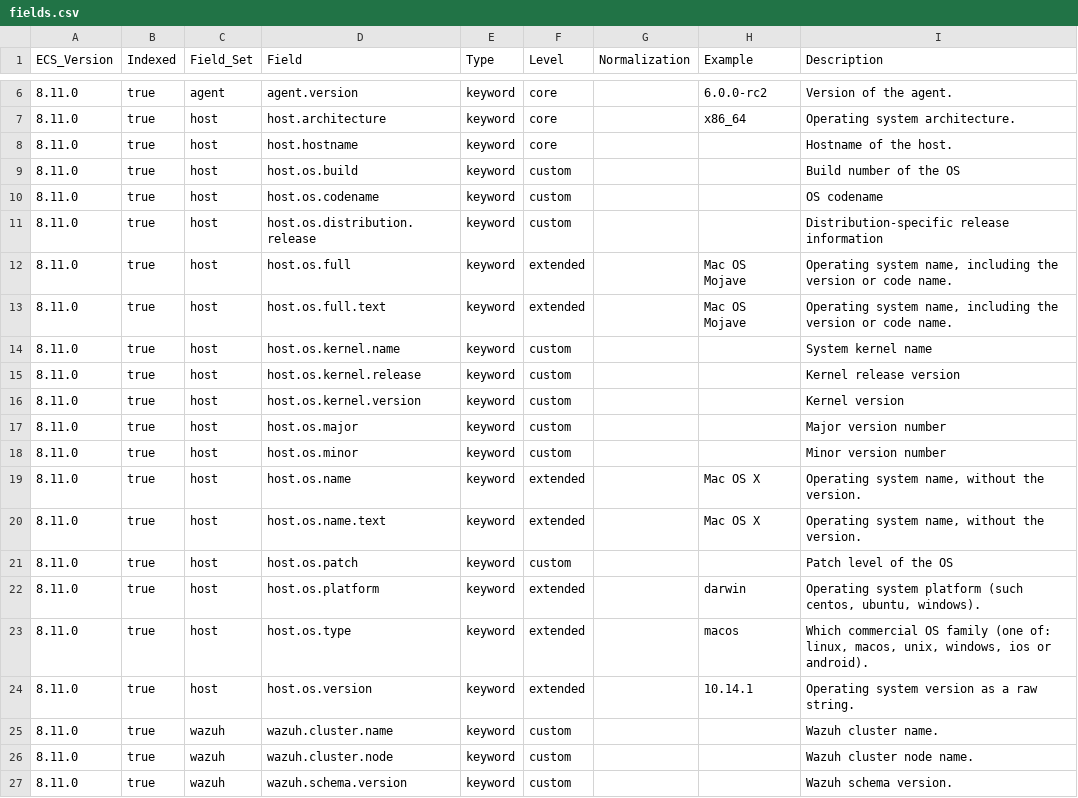
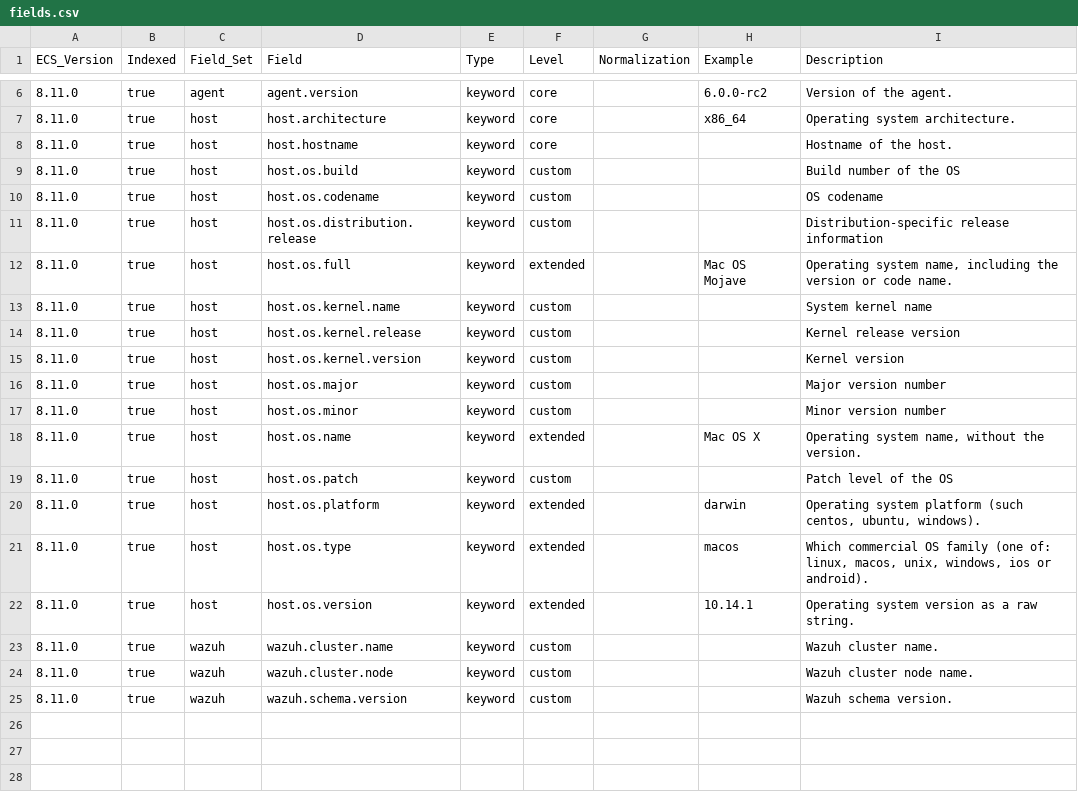
Before and after one commit to wazuh/wazuh-indexer, a CSV file: ecs/states-inventory-system/docs/fields.csv, drawn as a sheet; only a part is shown, gaps mark what is left out; the diff names each change by its address in the sheet, - before the commit and + after, or states it on an @@ line.

```diff
--- a/ecs/states-inventory-system/docs/fields.csv
+++ b/ecs/states-inventory-system/docs/fields.csv
-row 13: 8.11.0 | true | host | host.os.full.text | keyword | extended |  | Mac OS Mojave | Operating system name, including the version or code name.
-row 20: 8.11.0 | true | host | host.os.name.text | keyword | extended |  | Mac OS X | Operating system name, without the version.
```
Also changed, not shown: ecs/states-fim-files/docs/fields.csv, ecs/states-inventory-hardware/docs/fields.csv, 48 other files.
